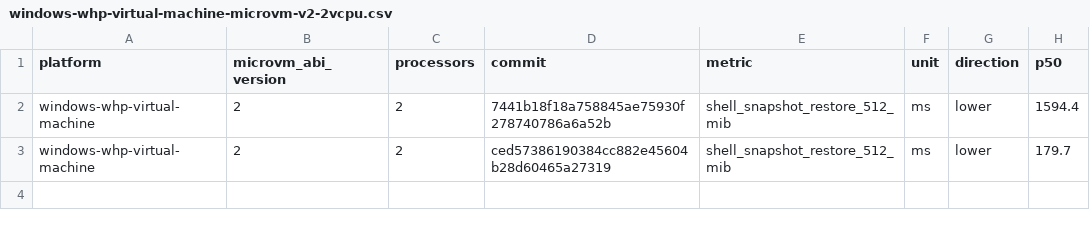
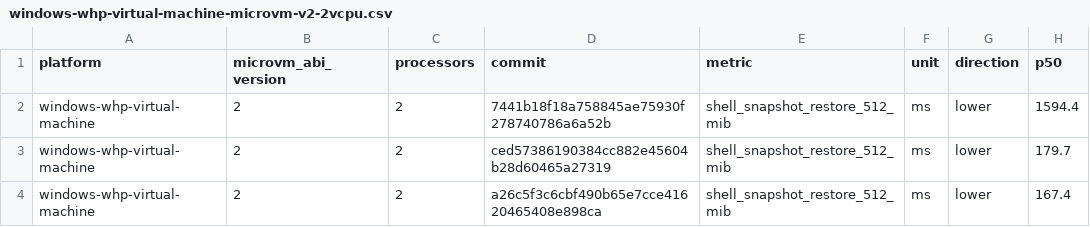
Before and after one commit to microsoft/nvx, a CSV file: data/windows-whp-virtual-machine-microvm-v2-2vcpu.csv, drawn as a sheet; the diff names each change by its address in the sheet, - before the commit and + after, or states it on an @@ line.

```diff
--- a/data/windows-whp-virtual-machine-microvm-v2-2vcpu.csv
+++ b/data/windows-whp-virtual-machine-microvm-v2-2vcpu.csv
+row 4: windows-whp-virtual-machine | 2 | 2 | a26c5f3c6cbf490b65e7cce41620465408e898ca | shell_snapshot_restore_512_mib | ms | lower | 167.4
```
Also changed, not shown: data/linux-kvm-baremetal-microvm-v2-1vcpu.csv, data/linux-mshv-baremetal-microvm-v2-1vcpu.csv, 17 other files.
